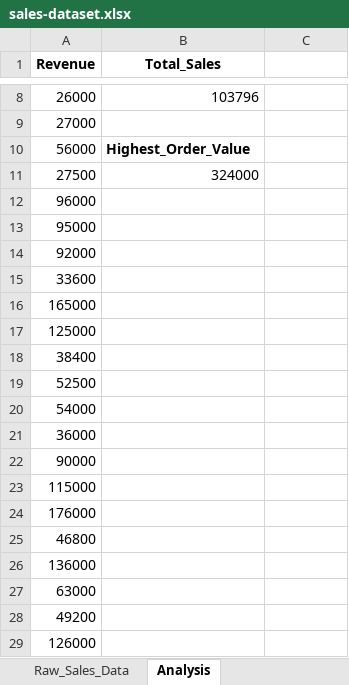
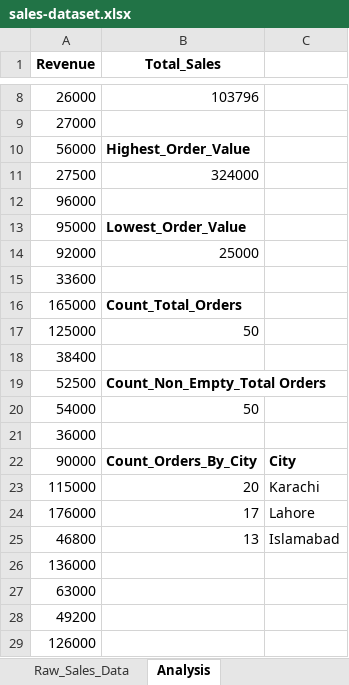
Before and after one commit to francisparwez/20_beginner_excel_data_analyst_practice_questions, an Excel workbook: sales-dataset.xlsx, sheet Analysis, drawn as a sheet; only a part is shown, gaps mark what is left out; values as stored, in another font and other column widths than the file's, no borders; the diff names each change by its address in the sheet, - before the commit and + after, or states it on an @@ line.

Commit message:
04 Completed Excel Questions 6-8

```diff
--- a/sales-dataset.xlsx (sheet Analysis)
+++ b/sales-dataset.xlsx (sheet Analysis)
-B13 (Total_Sales): (empty)
+B13 (Total_Sales): Lowest_Order_Value
-B14 (Total_Sales): (empty)
+B14 (Total_Sales): 25000
-B16 (Total_Sales): (empty)
+B16 (Total_Sales): Count_Total_Orders
-B17 (Total_Sales): (empty)
+B17 (Total_Sales): 50
-B19 (Total_Sales): (empty)
+B19 (Total_Sales): Count_Non_Empty_Total Orders
-B20 (Total_Sales): (empty)
+B20 (Total_Sales): 50
-B22 (Total_Sales): (empty)
+B22 (Total_Sales): Count_Orders_By_City
-C22: (empty)
+C22: City
-B23 (Total_Sales): (empty)
+B23 (Total_Sales): 20
-C23: (empty)
+C23: Karachi
-B24 (Total_Sales): (empty)
+B24 (Total_Sales): 17
-C24: (empty)
+C24: Lahore
-B25 (Total_Sales): (empty)
+B25 (Total_Sales): 13
-C25: (empty)
+C25: Islamabad
```
Also changed, not shown: 1 other file.
